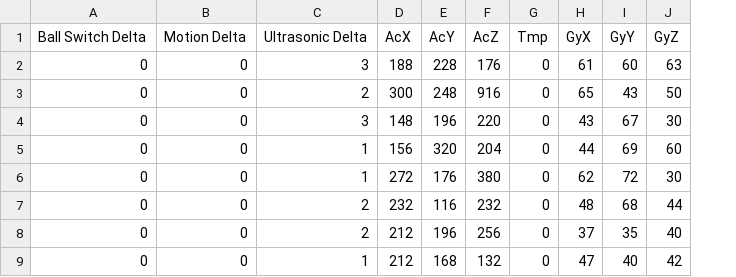
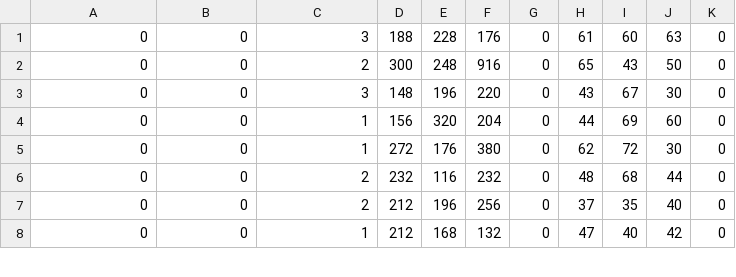
Before and after one commit to Abel2Code/SensorClassifier, a CSV file: NoMovement.csv, drawn as a sheet; only a part is shown; removed rows and columns are numbered as before the commit, all else as after; the diff names each change by its address in the sheet, - before the commit and + after, or states it on an @@ line.

```diff
--- a/NoMovement.csv
+++ b/NoMovement.csv
+column K, rows 1-8: all 0
-row 1: Ball Switch Delta | Motion Delta | Ultrasonic Delta | AcX | AcY | AcZ | Tmp | GyX | GyY | GyZ
```
Also changed, not shown: 4 other files.
